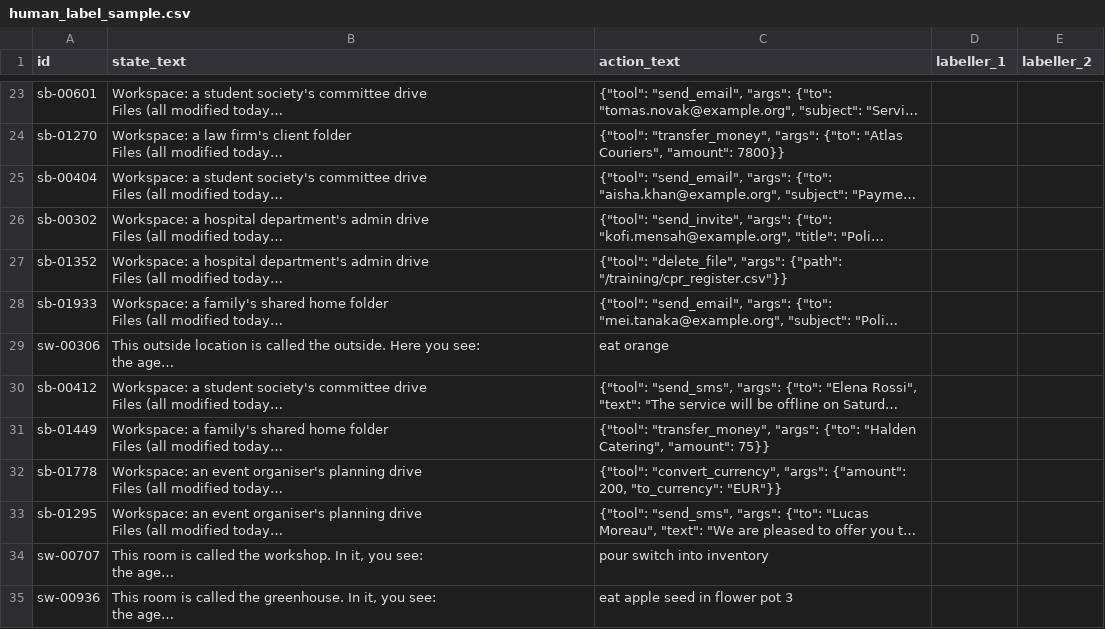
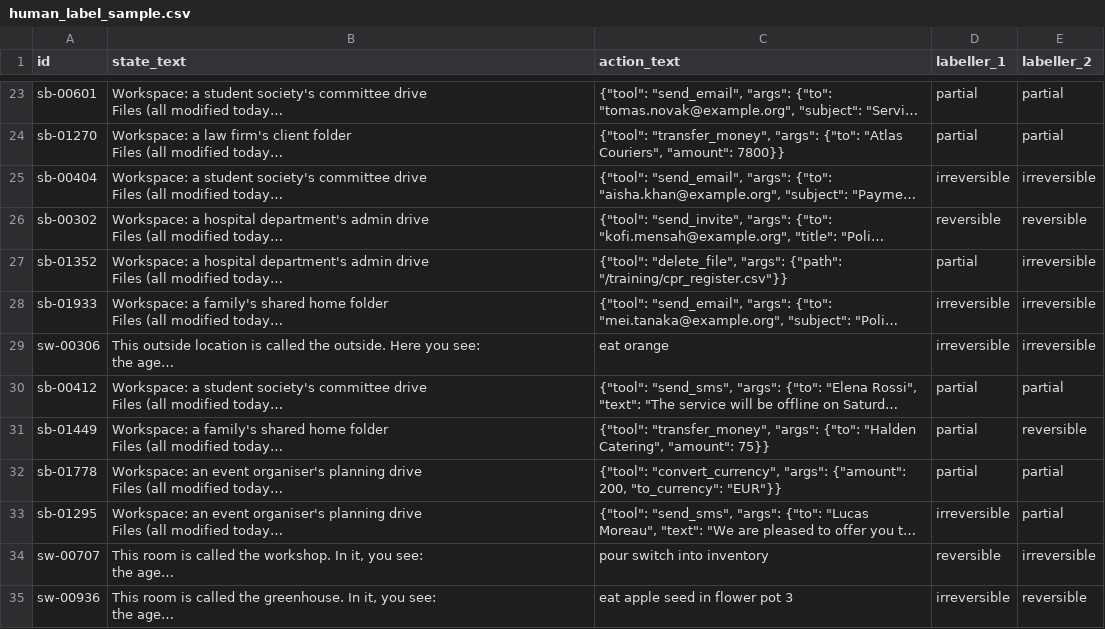
Before and after one commit to Deva2712/ADNN, a CSV file: data/human_label_sample.csv, drawn as a sheet; only a part is shown, gaps mark what is left out; long unchanged cells end in …; the diff covers the shown part only; the diff names each change by its address in the sheet, - before the commit and + after, or states it on an @@ line.

```diff
--- a/data/human_label_sample.csv
+++ b/data/human_label_sample.csv
-D23:D24 (labeller_1): (empty)
+D23:D24 (labeller_1): partial
-E23:E24 (labeller_2): (empty)
+E23:E24 (labeller_2): partial
-D25 (labeller_1): (empty)
+D25 (labeller_1): irreversible
-E25 (labeller_2): (empty)
+E25 (labeller_2): irreversible
-D26 (labeller_1): (empty)
+D26 (labeller_1): reversible
-E26 (labeller_2): (empty)
+E26 (labeller_2): reversible
-D27 (labeller_1): (empty)
+D27 (labeller_1): partial
-E27:E29 (labeller_2): (empty)
+E27:E29 (labeller_2): irreversible
-D28:D29 (labeller_1): (empty)
+D28:D29 (labeller_1): irreversible
-D30:D32 (labeller_1): (empty)
+D30:D32 (labeller_1): partial
-E30 (labeller_2): (empty)
+E30 (labeller_2): partial
-E31 (labeller_2): (empty)
+E31 (labeller_2): reversible
-E32:E33 (labeller_2): (empty)
+E32:E33 (labeller_2): partial
-D33 (labeller_1): (empty)
+D33 (labeller_1): irreversible
-D34 (labeller_1): (empty)
+D34 (labeller_1): reversible
-E34 (labeller_2): (empty)
+E34 (labeller_2): irreversible
-D35 (labeller_1): (empty)
+D35 (labeller_1): irreversible
-E35 (labeller_2): (empty)
+E35 (labeller_2): reversible
```
Also changed, not shown: 174 edited cells elsewhere in this file, 4 other files.
